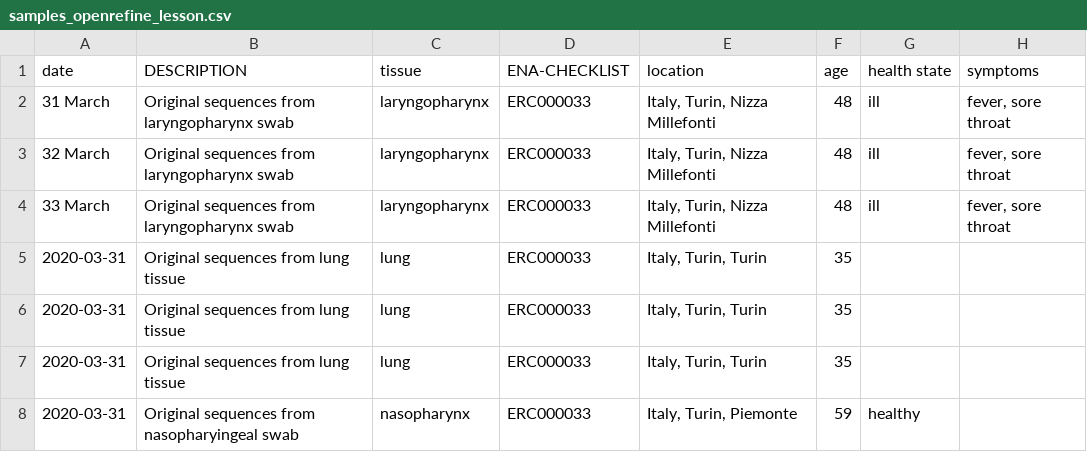
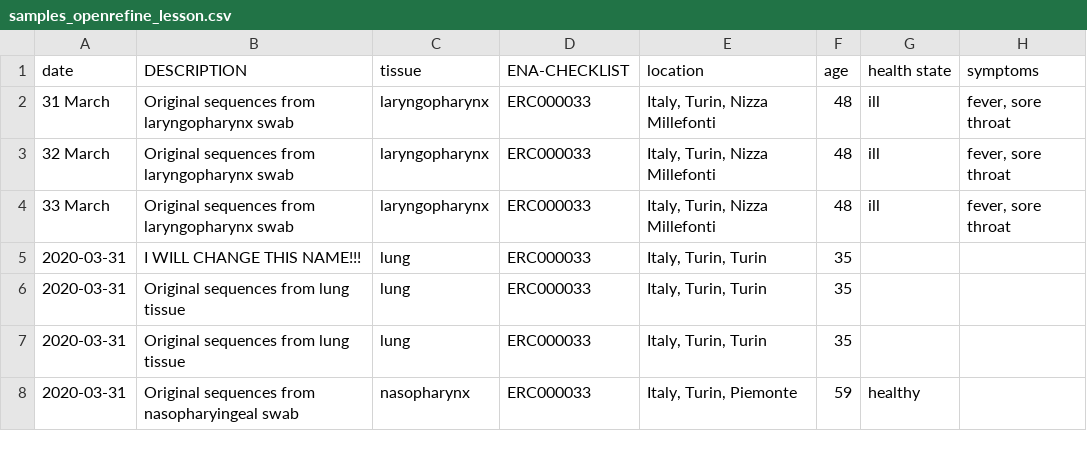
Before and after one commit to sanronning/analysis-recipe, a CSV file: samples_openrefine_lesson.csv, drawn as a sheet; only a part is shown; the diff names each change by its address in the sheet, - before the commit and + after, or states it on an @@ line.

Commit message:
Update samples_openrefine_lesson.csv
I changed the name of something

```diff
--- a/samples_openrefine_lesson.csv
+++ b/samples_openrefine_lesson.csv
-B5 (DESCRIPTION): Original sequences from lung tissue
+B5 (DESCRIPTION): I WILL CHANGE THIS NAME!!!
```
